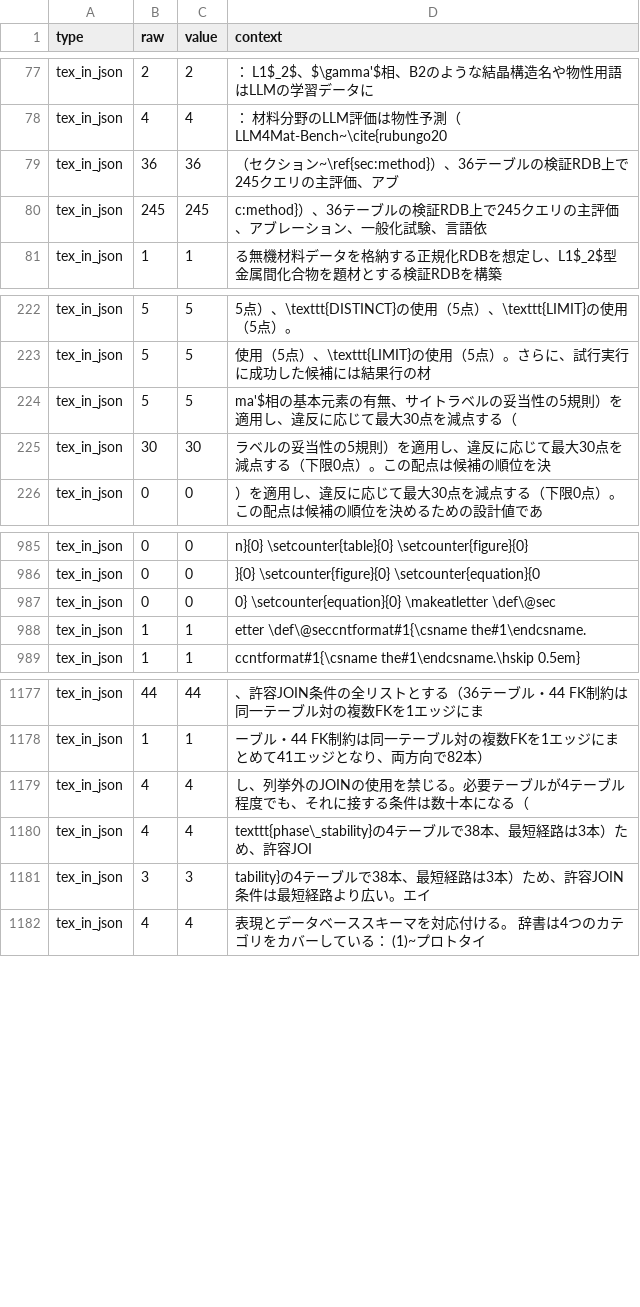
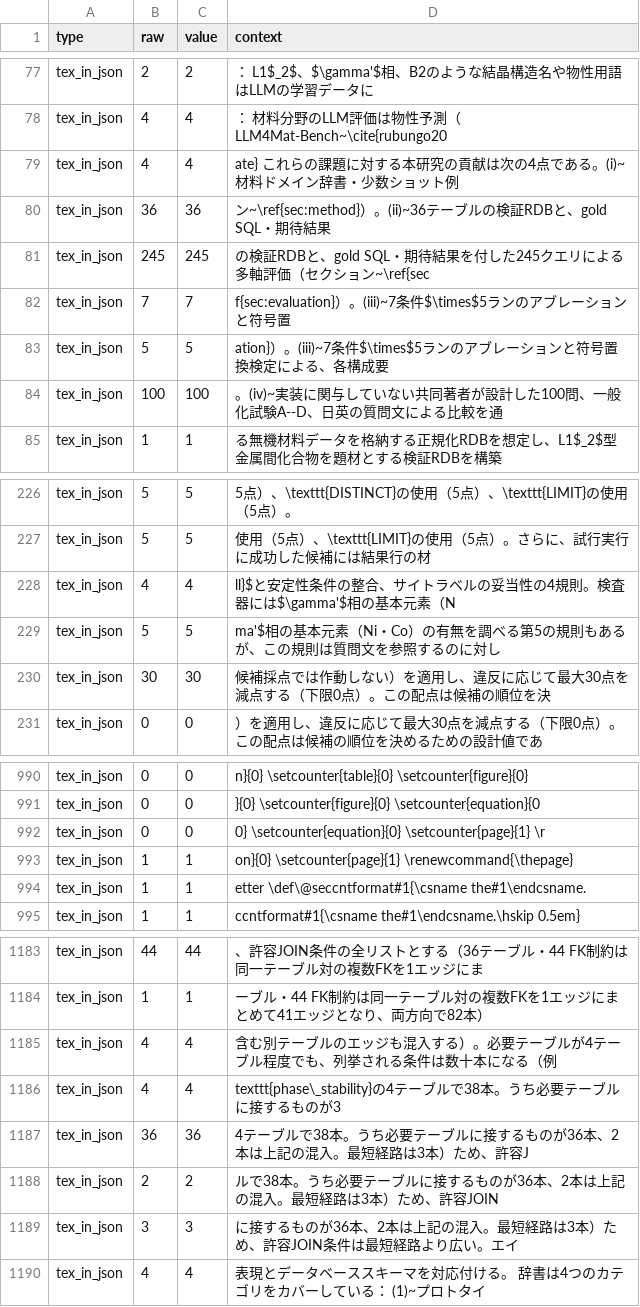
Before and after one commit to minimumtone/machine-learning, a TSV file: l12-schema-graph-text2sql/paper/ja_numbers.tsv, drawn as a sheet; only a part is shown, gaps mark what is left out; the diff covers the shown part only.

```diff
--- a/l12-schema-graph-text2sql/paper/ja_numbers.tsv
+++ b/l12-schema-graph-text2sql/paper/ja_numbers.tsv
@@ -78,4 +78,8 @@ tex_in_json	2	2	：     L1$_2$、$\gamma'$相、B2のような結晶構造名や
 tex_in_json	4	4	：     材料分野のLLM評価は物性予測（LLM4Mat-Bench~\cite{rubungo20
-tex_in_json	36	36	（セクション~\ref{sec:method}）、36テーブルの検証RDB上で245クエリの主評価、アブ
-tex_in_json	245	245	c:method}）、36テーブルの検証RDB上で245クエリの主評価、アブレーション、一般化試験、言語依
+tex_in_json	4	4	ate}  これらの課題に対する本研究の貢献は次の4点である。(i)~材料ドメイン辞書・少数ショット例
+tex_in_json	36	36	ン~\ref{sec:method}）。(ii)~36テーブルの検証RDBと、gold SQL・期待結果
+tex_in_json	245	245	の検証RDBと、gold SQL・期待結果を付した245クエリによる多軸評価（セクション~\ref{sec
+tex_in_json	7	7	f{sec:evaluation}）。(iii)~7条件$\times$5ランのアブレーションと符号置
+tex_in_json	5	5	ation}）。(iii)~7条件$\times$5ランのアブレーションと符号置換検定による、各構成要
+tex_in_json	100	100	。(iv)~実装に関与していない共同著者が設計した100問、一般化試験A--D、日英の質問文による比較を通
 tex_in_json	1	1	る無機材料データを格納する正規化RDBを想定し、L1$_2$型金属間化合物を題材とする検証RDBを構築
@@ -223,4 +227,5 @@ tex_in_json	5	5	5点）、\texttt{DISTINCT}の使用（5点）、\texttt{LIMIT}
 tex_in_json	5	5	使用（5点）、\texttt{LIMIT}の使用（5点）。さらに、試行実行に成功した候補には結果行の材
-tex_in_json	5	5	ma'$相の基本元素の有無、サイトラベルの妥当性の5規則）を適用し、違反に応じて最大30点を減点する（
-tex_in_json	30	30	ラベルの妥当性の5規則）を適用し、違反に応じて最大30点を減点する（下限0点）。この配点は候補の順位を決
+tex_in_json	4	4	ll}$と安定性条件の整合、サイトラベルの妥当性の4規則。検査器には$\gamma'$相の基本元素（N
+tex_in_json	5	5	ma'$相の基本元素（Ni・Co）の有無を調べる第5の規則もあるが、この規則は質問文を参照するのに対し
+tex_in_json	30	30	候補採点では作動しない）を適用し、違反に応じて最大30点を減点する（下限0点）。この配点は候補の順位を決
 tex_in_json	0	0	）を適用し、違反に応じて最大30点を減点する（下限0点）。この配点は候補の順位を決めるための設計値であ
@@ -986,3 +991,4 @@ tex_in_json	0	0	n}{0} \setcounter{table}{0} \setcounter{figure}{0}
 tex_in_json	0	0	}{0} \setcounter{figure}{0} \setcounter{equation}{0
-tex_in_json	0	0	0} \setcounter{equation}{0} \makeatletter \def\@sec
+tex_in_json	0	0	0} \setcounter{equation}{0} \setcounter{page}{1} \r
+tex_in_json	1	1	on}{0} \setcounter{page}{1} \renewcommand{\thepage}
 tex_in_json	1	1	etter \def\@seccntformat#1{\csname the#1\endcsname.
@@ -1178,5 +1184,7 @@ tex_in_json	44	44	、許容JOIN条件の全リストとする（36テーブル
 tex_in_json	1	1	ーブル・44 FK制約は同一テーブル対の複数FKを1エッジにまとめて41エッジとなり、両方向で82本）
-tex_in_json	4	4	し、列挙外のJOINの使用を禁じる。必要テーブルが4テーブル程度でも、それに接する条件は数十本になる（
-tex_in_json	4	4	texttt{phase\_stability}の4テーブルで38本、最短経路は3本）ため、許容JOI
-tex_in_json	3	3	tability}の4テーブルで38本、最短経路は3本）ため、許容JOIN条件は最短経路より広い。エイ
+tex_in_json	4	4	含む別テーブルのエッジも混入する）。必要テーブルが4テーブル程度でも、列挙される条件は数十本になる（例
+tex_in_json	4	4	texttt{phase\_stability}の4テーブルで38本。うち必要テーブルに接するものが3
+tex_in_json	36	36	4テーブルで38本。うち必要テーブルに接するものが36本、2本は上記の混入。最短経路は3本）ため、許容J
+tex_in_json	2	2	ルで38本。うち必要テーブルに接するものが36本、2本は上記の混入。最短経路は3本）ため、許容JOIN
+tex_in_json	3	3	に接するものが36本、2本は上記の混入。最短経路は3本）ため、許容JOIN条件は最短経路より広い。エイ
 tex_in_json	4	4	表現とデータベーススキーマを対応付ける。  辞書は4つのカテゴリをカバーしている： (1)~プロトタイ
```
Also changed, not shown: 1 edited cell elsewhere in this file, 5 other files.
